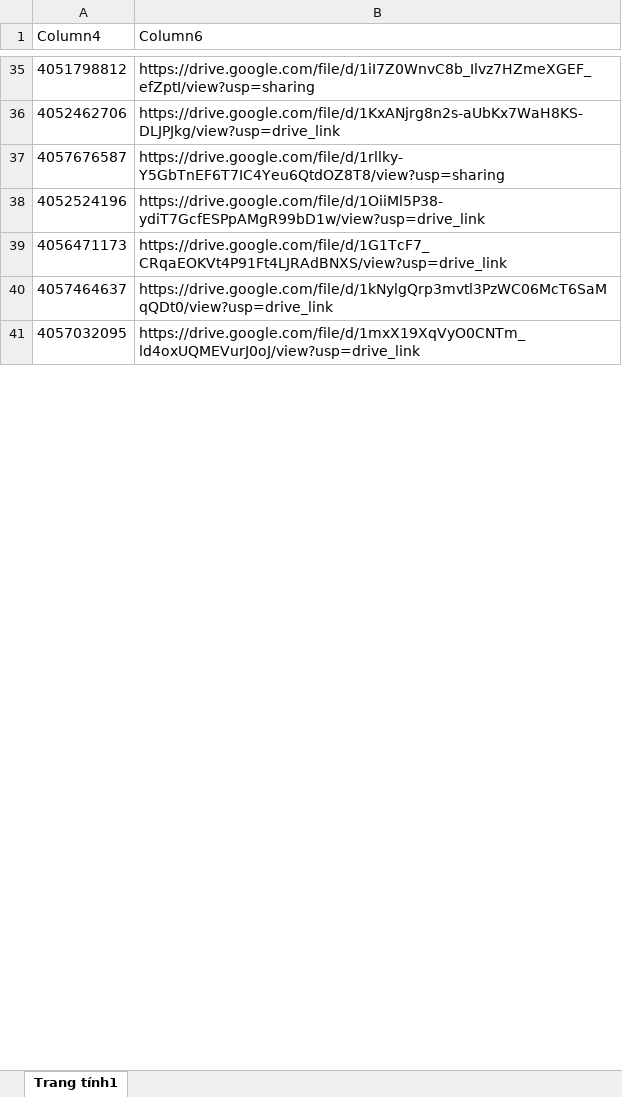
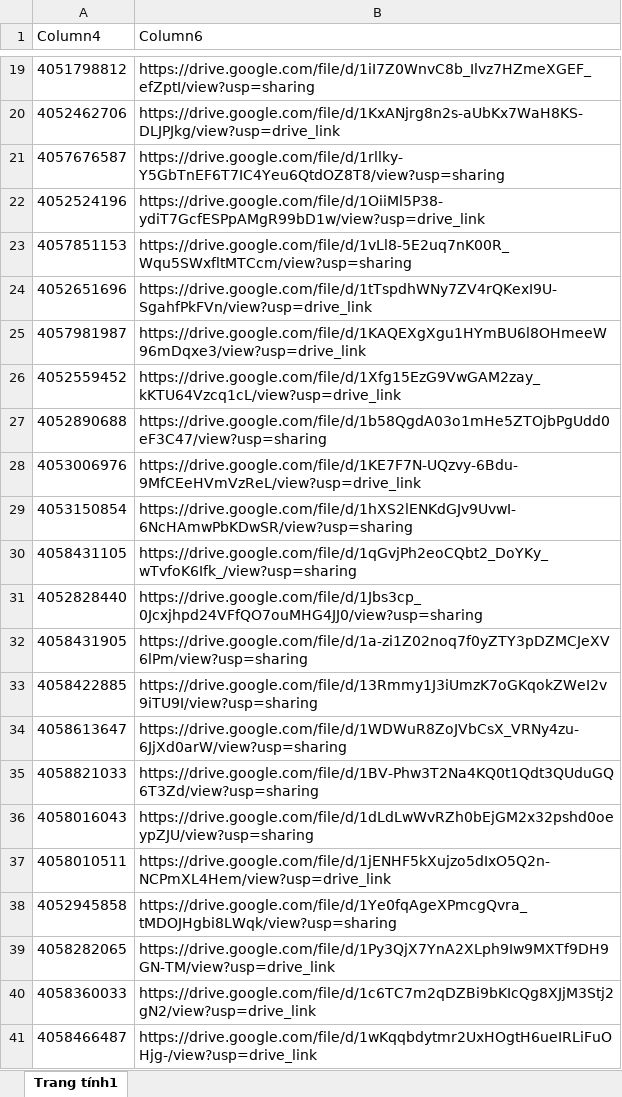
Before and after one commit to tranquangduc2k1-lgtm/NTH, an Excel workbook: data.xlsx, sheet Trang tính1, drawn as a sheet; only a part is shown, gaps mark what is left out; the shorter side is filled out with more unchanged rows; values as stored, in another font and other column widths than the file's, no borders; table styles not drawn; removed rows and columns are numbered as before the commit, all else as after; the diff covers the shown part only; the diff names each change by its address in the sheet, - before the commit and + after, or states it on an @@ line.

```diff
--- a/data.xlsx (sheet Trang tính1)
+++ b/data.xlsx (sheet Trang tính1)
-row 39: 4056471173 | https://drive.google.com/file/d/1G1TcF7_CRqaEOKVt4P91Ft4LJRAdBNXS/view?usp=drive_link
+row 23: 4057851153 | https://drive.google.com/file/d/1vLl8-5E2uq7nK00R_Wqu5SWxfltMTCcm/view?usp=sharing
+row 24: 4052651696 | https://drive.google.com/file/d/1tTspdhWNy7ZV4rQKexI9U-SgahfPkFVn/view?usp=drive_link
+row 25: 4057981987 | https://drive.google.com/file/d/1KAQEXgXgu1HYmBU6l8OHmeeW96mDqxe3/view?usp=drive_link
+row 26: 4052559452 | https://drive.google.com/file/d/1Xfg15EzG9VwGAM2zay_kKTU64Vzcq1cL/view?usp=drive_link
+row 27: 4052890688 | https://drive.google.com/file/d/1b58QgdA03o1mHe5ZTOjbPgUdd0eF3C47/view?usp=sharing
+row 28: 4053006976 | https://drive.google.com/file/d/1KE7F7N-UQzvy-6Bdu-9MfCEeHVmVzReL/view?usp=drive_link
+row 29: 4053150854 | https://drive.google.com/file/d/1hXS2lENKdGJv9UvwI-6NcHAmwPbKDwSR/view?usp=sharing
+row 30: 4058431105 | https://drive.google.com/file/d/1qGvjPh2eoCQbt2_DoYKy_wTvfoK6Ifk_/view?usp=sharing
+row 31: 4052828440 | https://drive.google.com/file/d/1Jbs3cp_0Jcxjhpd24VFfQO7ouMHG4JJ0/view?usp=sharing
+row 32: 4058431905 | https://drive.google.com/file/d/1a-zi1Z02noq7f0yZTY3pDZMCJeXV6lPm/view?usp=sharing
+row 33: 4058422885 | https://drive.google.com/file/d/13Rmmy1J3iUmzK7oGKqokZWeI2v9iTU9I/view?usp=sharing
+row 34: 4058613647 | https://drive.google.com/file/d/1WDWuR8ZoJVbCsX_VRNy4zu-6JjXd0arW/view?usp=sharing
+row 35: 4058821033 | https://drive.google.com/file/d/1BV-Phw3T2Na4KQ0t1Qdt3QUduGQ6T3Zd/view?usp=sharing
+row 36: 4058016043 | https://drive.google.com/file/d/1dLdLwWvRZh0bEjGM2x32pshd0oeypZJU/view?usp=sharing
+row 37: 4058010511 | https://drive.google.com/file/d/1jENHF5kXujzo5dIxO5Q2n-NCPmXL4Hem/view?usp=drive_link
+row 38: 4052945858 | https://drive.google.com/file/d/1Ye0fqAgeXPmcgQvra_tMDOJHgbi8LWqk/view?usp=sharing
+row 39: 4058282065 | https://drive.google.com/file/d/1Py3QjX7YnA2XLph9Iw9MXTf9DH9GN-TM/view?usp=drive_link
+row 40: 4058360033 | https://drive.google.com/file/d/1c6TC7m2qDZBi9bKIcQg8XJjM3Stj2gN2/view?usp=drive_link
+row 41: 4058466487 | https://drive.google.com/file/d/1wKqqbdytmr2UxHOgtH6ueIRLiFuOHjg-/view?usp=drive_link
```
Also changed, not shown: 48 added rows, 179 removed rows and 8 edited cells elsewhere in this sheet, 1 other file.
